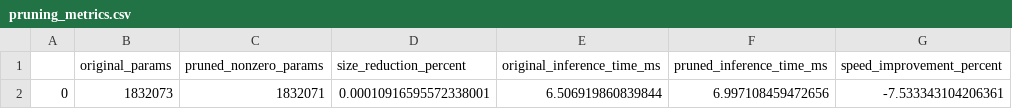
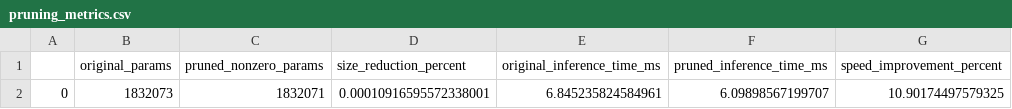
Before and after one commit to AbhishekR3/Basketball-PlayAnalysis, a CSV file: models/pruning_metrics.csv, drawn as a sheet.

```diff
--- a/models/pruning_metrics.csv
+++ b/models/pruning_metrics.csv
@@ -1,2 +1,2 @@
 ,original_params,pruned_nonzero_params,size_reduction_percent,original_inference_time_ms,pruned_inference_time_ms,speed_improvement_percent
-0,1832073,1832071,0.00010916595572338001,6.506919860839844,6.997108459472656,-7.533343104206361
+0,1832073,1832071,0.00010916595572338001,6.845235824584961,6.09898567199707,10.90174497579325
```
Also changed, not shown: models/training_history.csv, 10 other files.
